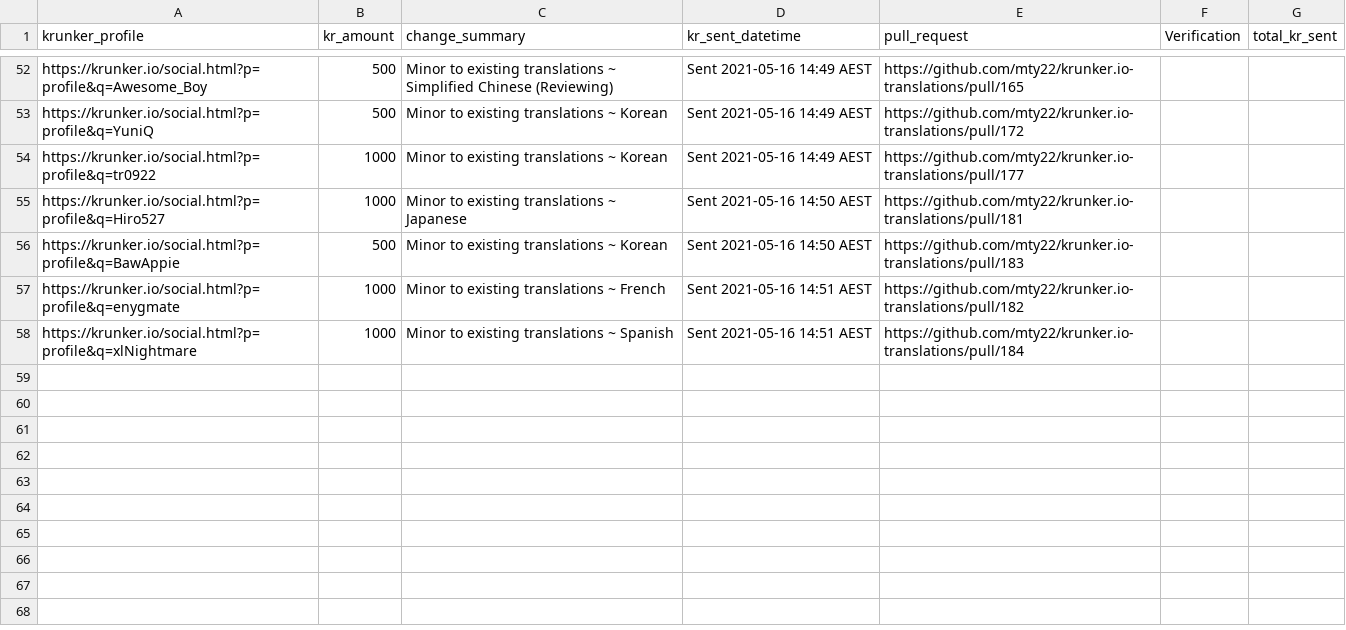
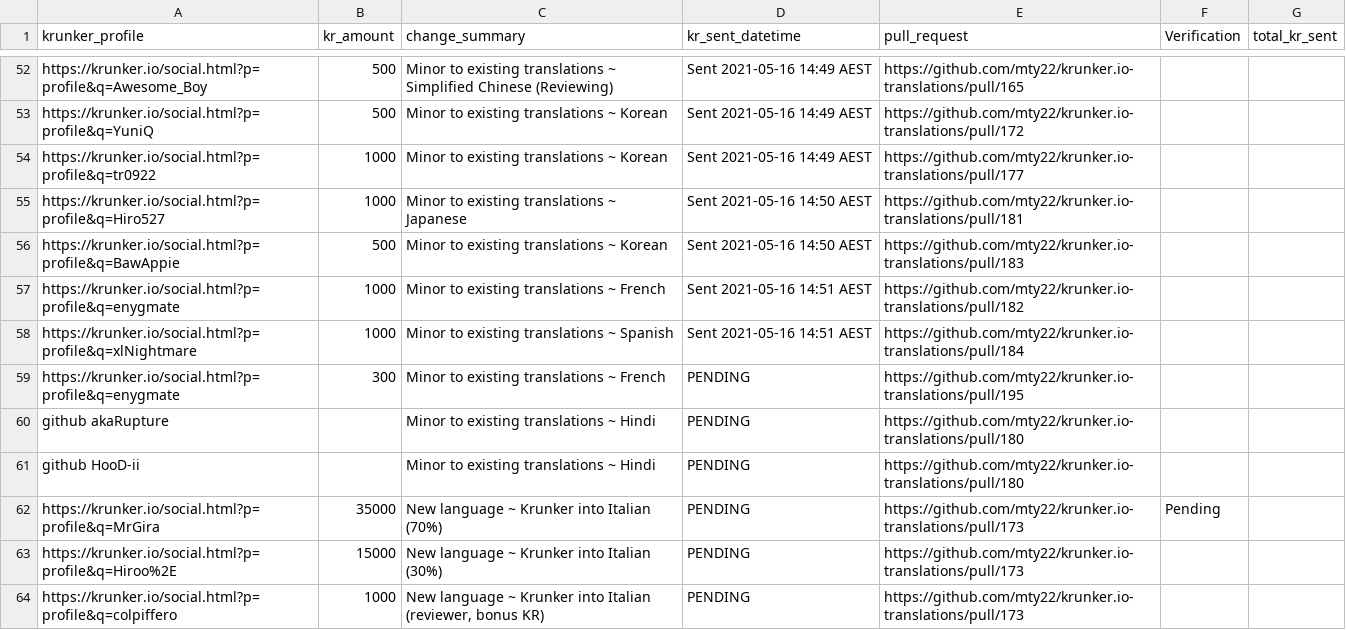
Before and after one commit to mty22/krunker.io-translations, a CSV file: kr_payouts.csv, drawn as a sheet; only a part is shown, gaps mark what is left out.

Commit message:
Update kr_payouts

```diff
--- a/kr_payouts.csv
+++ b/kr_payouts.csv
@@ -58 +58,7 @@ https://krunker.io/social.html?p=profile&q=enygmate,1000,Minor to existing trans
 https://krunker.io/social.html?p=profile&q=xlNightmare,1000,Minor to existing translations ~ Spanish,Sent 2021-05-16 14:51 AEST,https://github.com/mty22/krunker.io-translations/pull/184,,
+https://krunker.io/social.html?p=profile&q=enygmate,300,Minor to existing translations ~ French,PENDING,https://github.com/mty22/krunker.io-translations/pull/195,,
+github akaRupture,,Minor to existing translations ~ Hindi,PENDING,https://github.com/mty22/krunker.io-translations/pull/180,,
+github HooD-ii,,Minor to existing translations ~ Hindi,PENDING,https://github.com/mty22/krunker.io-translations/pull/180,,
+https://krunker.io/social.html?p=profile&q=MrGira,35000,New language ~ Krunker into Italian (70%),PENDING,https://github.com/mty22/krunker.io-translations/pull/173,Pending,
+https://krunker.io/social.html?p=profile&q=Hiroo%2E,15000,New language ~ Krunker into Italian (30%),PENDING,https://github.com/mty22/krunker.io-translations/pull/173,,
+https://krunker.io/social.html?p=profile&q=colpiffero,1000,"New language ~ Krunker into Italian (reviewer, bonus KR)",PENDING,https://github.com/mty22/krunker.io-translations/pull/173,,
```
